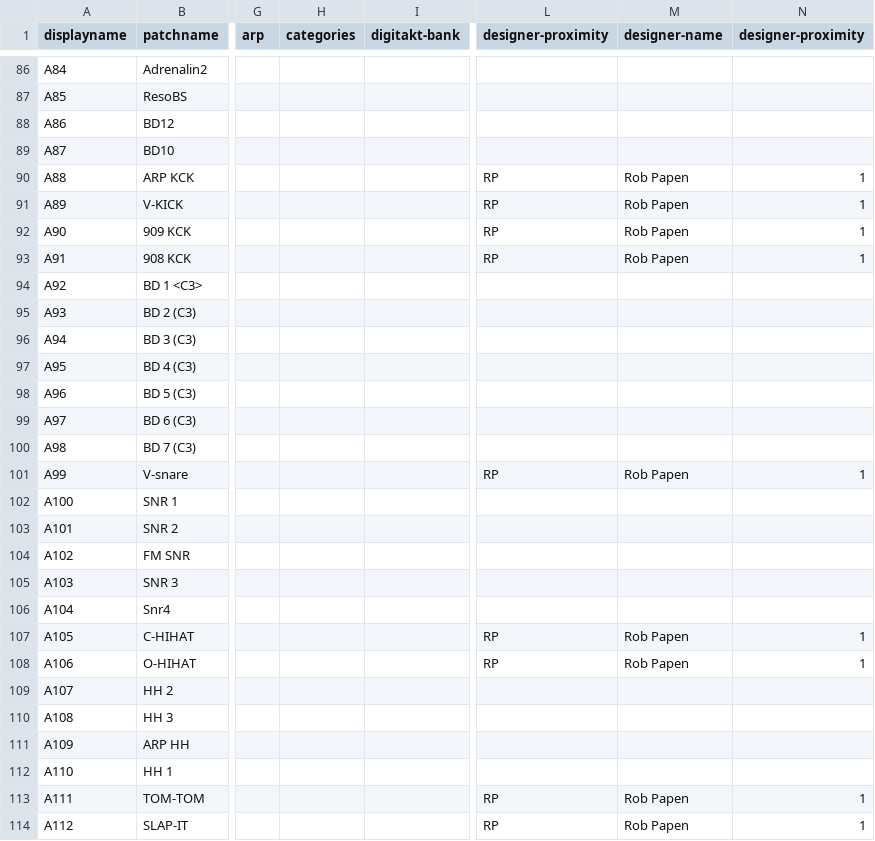
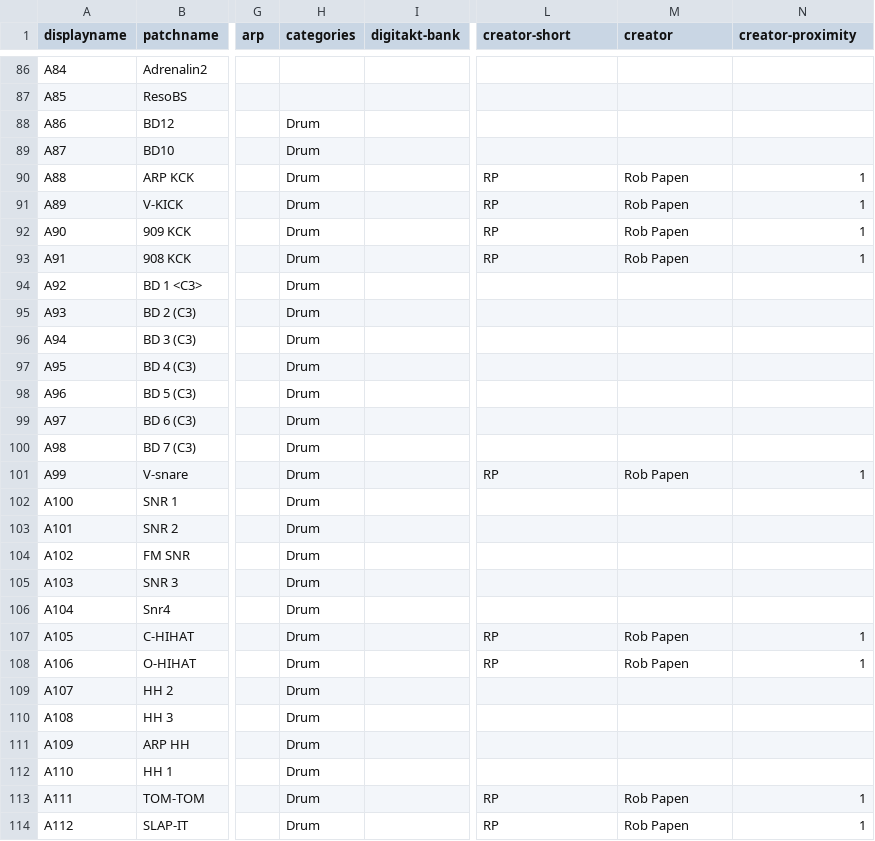
Before and after one commit to othmar52/synth-patch-grabber, a CSV file: csv/patchlist/Access - VirusA.csv, drawn as a sheet; only a part is shown, gaps mark what is left out; the diff covers the shown part only; the diff names each change by its address in the sheet, - before the commit and + after, or states it on an @@ line.

```diff
--- a/csv/patchlist/Access - VirusA.csv
+++ b/csv/patchlist/Access - VirusA.csv
-L1: designer-proximity
+L1: creator-short
-M1: designer-name
+M1: creator
-N1: designer-proximity
+N1: creator-proximity
-H88:H114 (categories): (empty)
+H88:H114 (categories): Drum
```
Also changed, not shown: 41 edited cells elsewhere in this file, csv/patchlist/Roland - TB-3.csv, csv/patchlist/Waldorf - Blofeld (Factory Presets 2012).csv.
